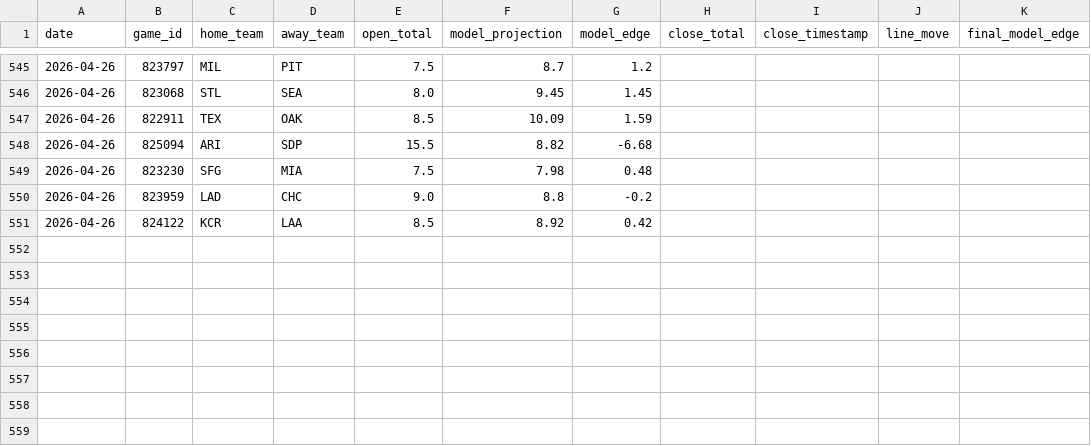
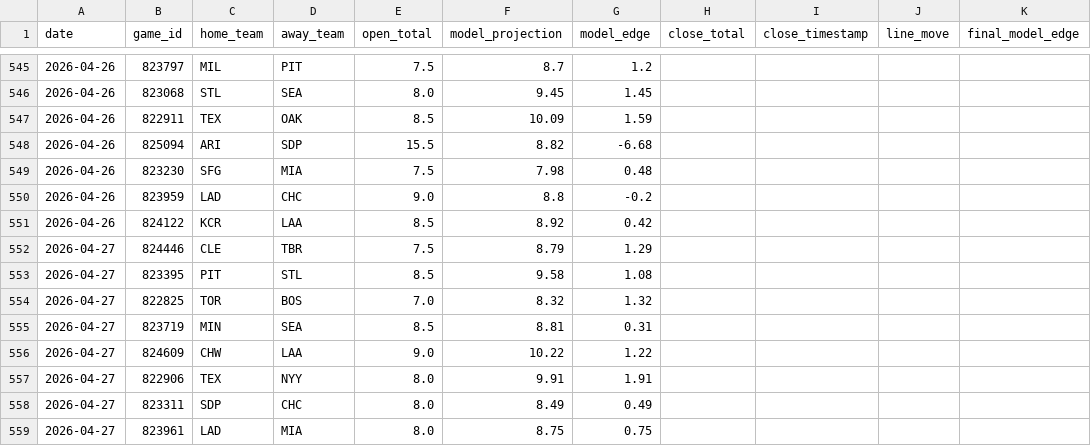
Before and after one commit to jwallace115/mlb-model, a CSV file: data/line_movement.csv, drawn as a sheet; only a part is shown, gaps mark what is left out.

```diff
--- a/data/line_movement.csv
+++ b/data/line_movement.csv
@@ -551 +551,9 @@ date,game_id,home_team,away_team,open_total,model_projection,model_edge,close_to
 2026-04-26,824122,KCR,LAA,8.5,8.92,0.42,,,,
+2026-04-27,824446,CLE,TBR,7.5,8.79,1.29,,,,
+2026-04-27,823395,PIT,STL,8.5,9.58,1.08,,,,
+2026-04-27,822825,TOR,BOS,7.0,8.32,1.32,,,,
+2026-04-27,823719,MIN,SEA,8.5,8.81,0.31,,,,
+2026-04-27,824609,CHW,LAA,9.0,10.22,1.22,,,,
+2026-04-27,822906,TEX,NYY,8.0,9.91,1.91,,,,
+2026-04-27,823311,SDP,CHC,8.0,8.49,0.49,,,,
+2026-04-27,823961,LAD,MIA,8.0,8.75,0.75,,,,
```
Also changed, not shown: 30 other files.
